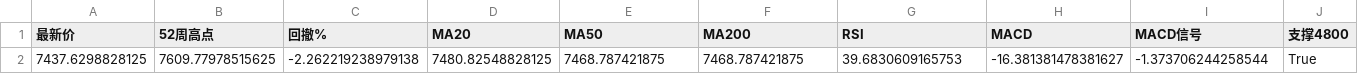
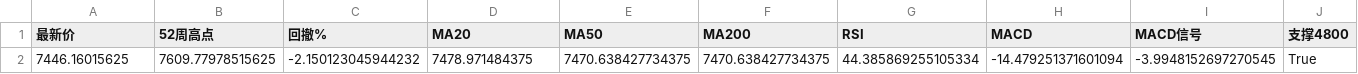
Before and after one commit to winnieeewang/daily_stock_dashboard, a CSV file: data/sp500.csv, drawn as a sheet; only a part is shown; removed rows and columns are numbered as before the commit, all else as after; rows hold the shown columns only; the diff names each change by its address in the sheet, - before the commit and + after, or states it on an @@ line.

```diff
--- a/data/sp500.csv
+++ b/data/sp500.csv
-row 2: 7437.6298828125 | 7609.77978515625 | -2.262219238979138 | 7480.82548828125 | 7468.787421875 | 7468.787421875 | 39.6830609165753 | -16.381381478381627 | -1.373706244258544 | True
+row 2: 7446.16015625 | 7609.77978515625 | -2.150123045944232 | 7478.971484375 | 7470.638427734375 | 7470.638427734375 | 44.385869255105334 | -14.479251371601094 | -3.9948152697270545 | True
```
Also changed, not shown: data/macro.csv, data/sox.csv, 10 other files.
